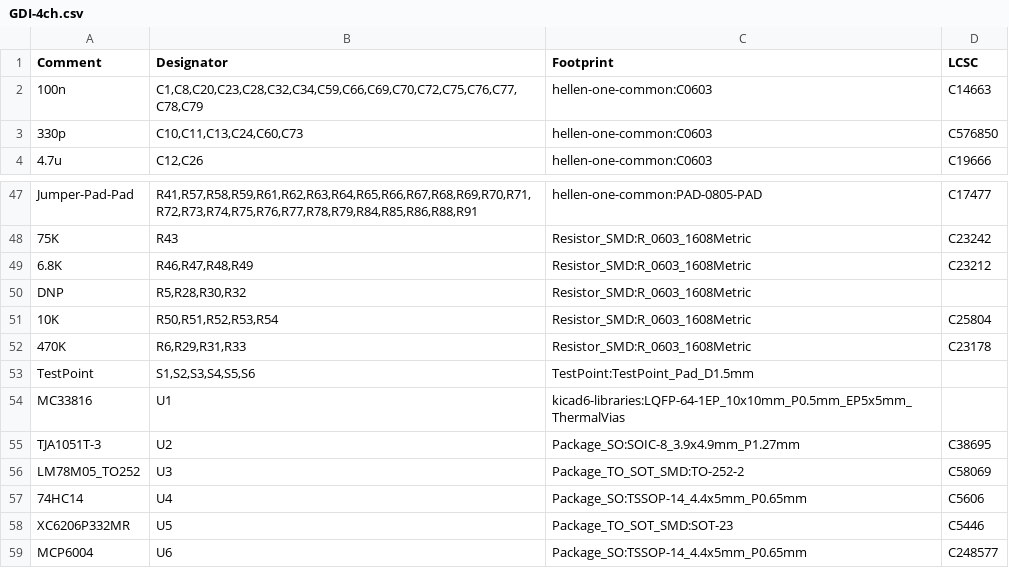
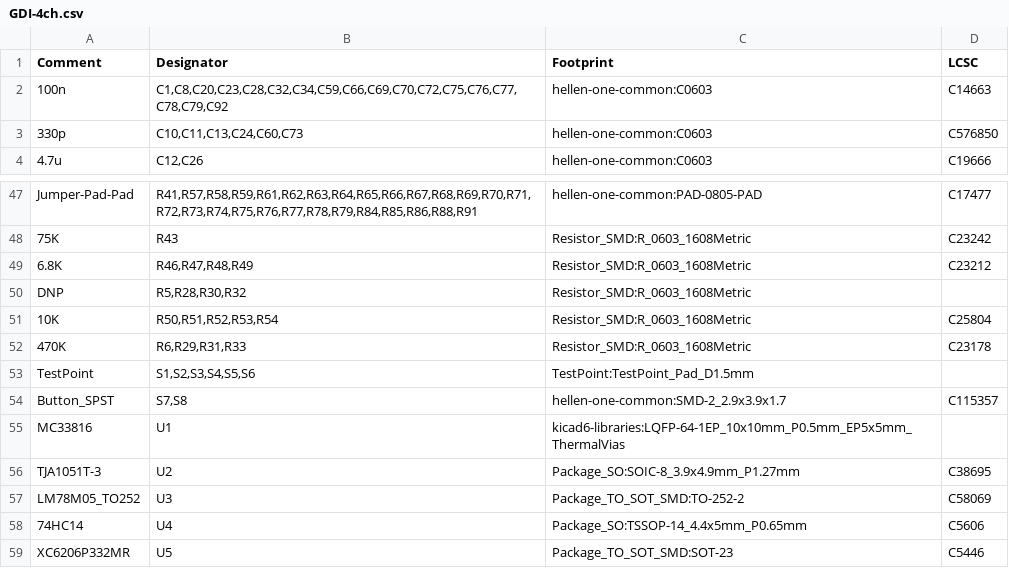
Before and after one commit to rusefi/rusefi-hardware, a CSV file: GDI-4ch/gerber/rev. c/GDI-4ch.csv, drawn as a sheet; only a part is shown, gaps mark what is left out; the shorter side is filled out with more unchanged rows.

```diff
--- a/GDI-4ch/gerber/rev. c/GDI-4ch.csv
+++ b/GDI-4ch/gerber/rev. c/GDI-4ch.csv
@@ -1,3 +1,3 @@
 Comment,Designator,Footprint,LCSC
-"100n","C1,C8,C20,C23,C28,C32,C34,C59,C66,C69,C70,C72,C75,C76,C77,C78,C79","hellen-one-common:C0603","C14663"
+"100n","C1,C8,C20,C23,C28,C32,C34,C59,C66,C69,C70,C72,C75,C76,C77,C78,C79,C92","hellen-one-common:C0603","C14663"
 "330p","C10,C11,C13,C24,C60,C73","hellen-one-common:C0603","C576850"
@@ -53,2 +53,3 @@ Comment,Designator,Footprint,LCSC
 "TestPoint","S1,S2,S3,S4,S5,S6","TestPoint:TestPoint_Pad_D1.5mm",""
+"Button_SPST","S7,S8","hellen-one-common:SMD-2_2.9x3.9x1.7","C115357"
 "MC33816","U1","kicad6-libraries:LQFP-64-1EP_10x10mm_P0.5mm_EP5x5mm_ThermalVias",""
```
Also changed, not shown: GDI-4ch/gerber/rev. c/GDI-4ch-all-pos.csv, 6 other files.
